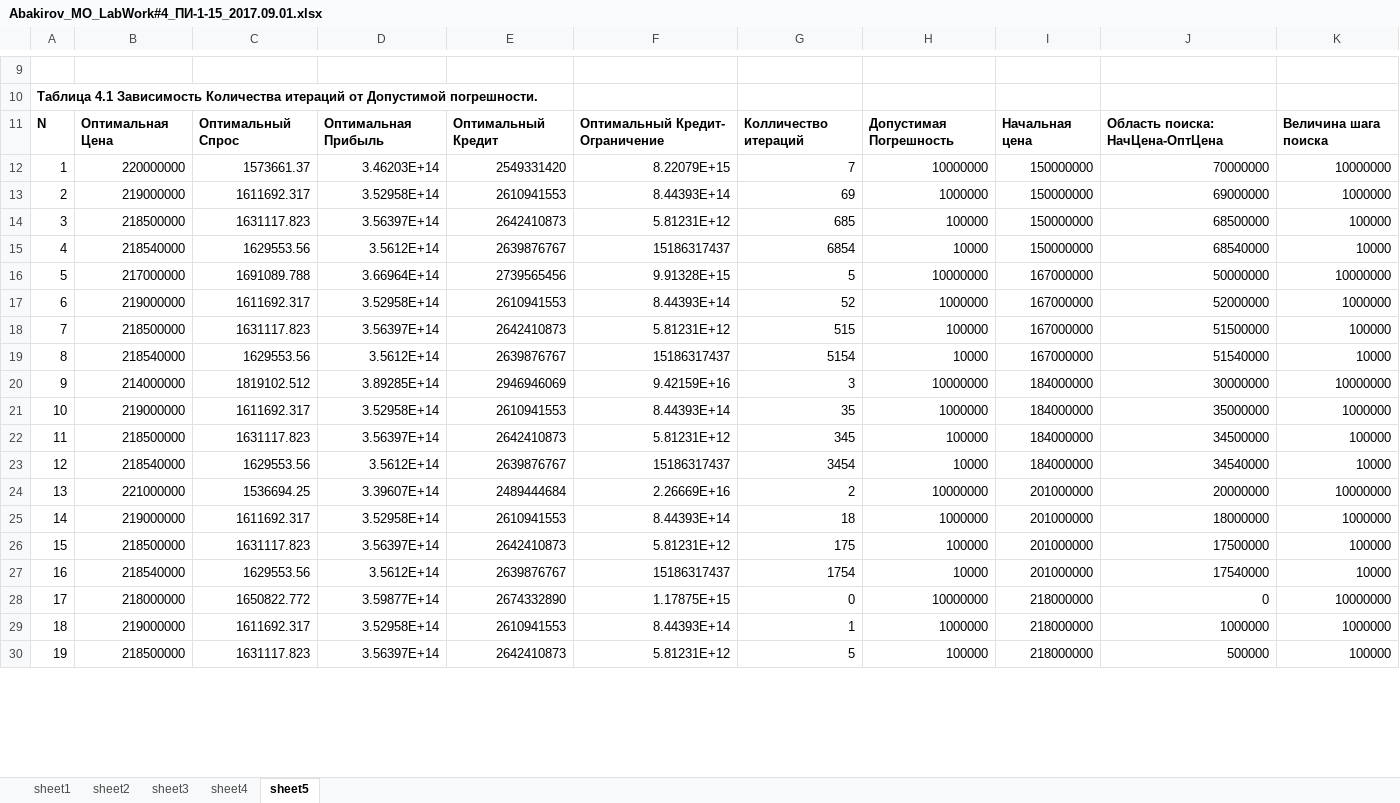
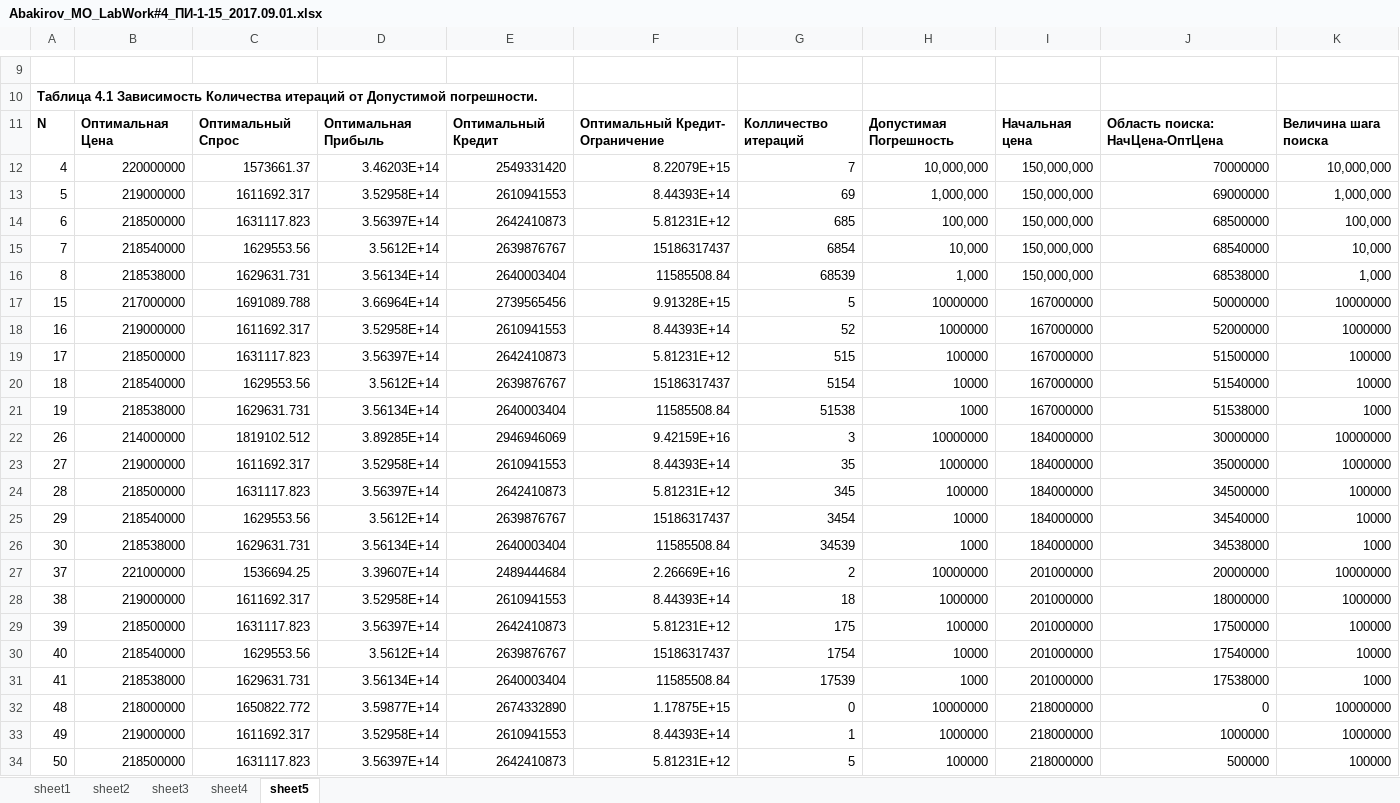
Before and after one commit to nabakirov/se_3, an Excel workbook: mo/lab_4/Abakirov_MO_LabWork#4_ПИ-1-15_2017.09.01.xlsx, sheet sheet5, drawn as a sheet; only a part is shown, gaps mark what is left out; values as stored, in another font and other column widths than the file's, no borders; charts and pictures not drawn; addresses are those after the commit; the diff covers the shown part only; the diff names each change by its address in the sheet, - before the commit and + after, or states it on an @@ line.

```diff
--- a/mo/lab_4/Abakirov_MO_LabWork#4_ПИ-1-15_2017.09.01.xlsx (sheet sheet5)
+++ b/mo/lab_4/Abakirov_MO_LabWork#4_ПИ-1-15_2017.09.01.xlsx (sheet sheet5)
-A12: 1
+A12: 4
-H12: 10000000
+H12: 10,000,000
-I12:I15: 150000000
+I12:I15: 150,000,000
-K12: 10000000
+K12: 10,000,000
-A13: 2
+A13: 5
-H13: 1000000
+H13: 1,000,000
-K13: 1000000
+K13: 1,000,000
-A14: 3
+A14: 6
-H14: 100000
+H14: 100,000
-K14: 100000
+K14: 100,000
-A15: 4
+A15: 7
-H15: 10000
+H15: 10,000
-K15: 10000
+K15: 10,000
+row 16: 8 | 218538000 | 1629631.731 | 3.56134E+14 | 2640003404 | 11585508.84 | 68539 | 1,000 | 150,000,000 | 68538000 | 1,000
-A17: 5
+A17: 15
-A18: 6
+A18: 16
-A19: 7
+A19: 17
-A20: 8
+A20: 18
+row 21: 19 | 218538000 | 1629631.731 | 3.56134E+14 | 2640003404 | 11585508.84 | 51538 | 1000 | 167000000 | 51538000 | 1000
-A22: 9
+A22: 26
-A23: 10
+A23: 27
-A24: 11
+A24: 28
-A25: 12
+A25: 29
+row 26: 30 | 218538000 | 1629631.731 | 3.56134E+14 | 2640003404 | 11585508.84 | 34539 | 1000 | 184000000 | 34538000 | 1000
-A27: 13
+A27: 37
-A28: 14
+A28: 38
-A29: 15
+A29: 39
-A30: 16
+A30: 40
+row 31: 41 | 218538000 | 1629631.731 | 3.56134E+14 | 2640003404 | 11585508.84 | 17539 | 1000 | 201000000 | 17538000 | 1000
-A32: 17
+A32: 48
-A33: 18
+A33: 49
-A34: 19
+A34: 50
```
Also changed, not shown: 12 added rows and 21 edited cells elsewhere in this sheet, sheet sheet4, sheet sheet3, formulas that keep their value, charts or pictures, mo/lab_3/Abakirov_MO_LabWork#3(VBA-code)_Ver-12_2017.09.15.xlsm, mo/lab_5/Abakirov_MO_LabWork#5_ПИ-1-15_2017.09.03.xlsx, 7 other files.
